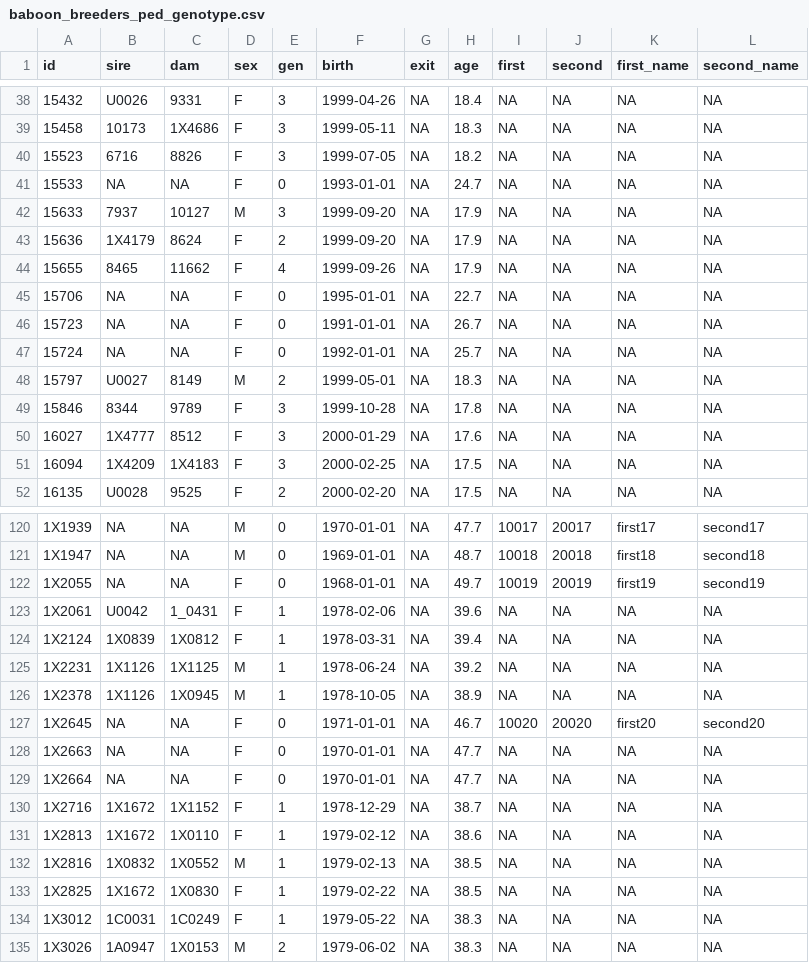
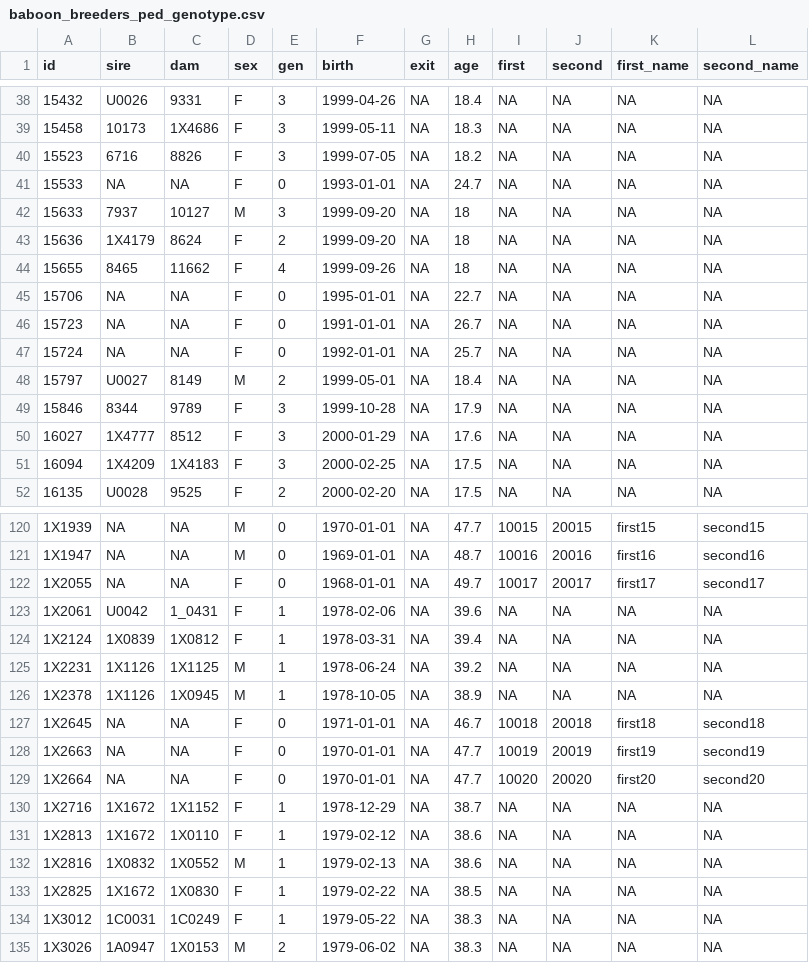
Before and after one commit to schultzmatthew/nprcgenekeepr, a CSV file: inst/extdata/baboon_breeders_ped_genotype.csv, drawn as a sheet; only a part is shown, gaps mark what is left out; the diff covers the shown part only.

```diff
--- a/inst/extdata/baboon_breeders_ped_genotype.csv
+++ b/inst/extdata/baboon_breeders_ped_genotype.csv
@@ -42,3 +42,3 @@
-"15633","7937","10127","M",3,"1999-09-20",NA,17.9,NA,NA,NA,NA
-"15636","1X4179","8624","F",2,"1999-09-20",NA,17.9,NA,NA,NA,NA
-"15655","8465","11662","F",4,"1999-09-26",NA,17.9,NA,NA,NA,NA
+"15633","7937","10127","M",3,1999-09-20,NA,18,NA,NA,NA,NA
+"15636","1X4179","8624","F",2,1999-09-20,NA,18,NA,NA,NA,NA
+"15655","8465","11662","F",4,1999-09-26,NA,18,NA,NA,NA,NA
@@ -48,2 +48,2 @@
-"15797","U0027","8149","M",2,"1999-05-01",NA,18.3,NA,NA,NA,NA
-"15846","8344","9789","F",3,"1999-10-28",NA,17.8,NA,NA,NA,NA
+"15797","U0027","8149","M",2,1999-05-01,NA,18.4,NA,NA,NA,NA
+"15846","8344","9789","F",3,1999-10-28,NA,17.9,NA,NA,NA,NA
@@ -120,3 +120,3 @@
-"1X1939",NA,NA,"M",0,"1970-01-01",NA,47.7,10017,20017,"first17","second17"
-"1X1947",NA,NA,"M",0,"1969-01-01",NA,48.7,10018,20018,"first18","second18"
-"1X2055",NA,NA,"F",0,"1968-01-01",NA,49.7,10019,20019,"first19","second19"
+"1X1939",NA,NA,"M",0,1970-01-01,NA,47.7,10015,20015,"first15","second15"
+"1X1947",NA,NA,"M",0,1969-01-01,NA,48.7,10016,20016,"first16","second16"
+"1X2055",NA,NA,"F",0,1968-01-01,NA,49.7,10017,20017,"first17","second17"
@@ -127,3 +127,3 @@
-"1X2645",NA,NA,"F",0,"1971-01-01",NA,46.7,10020,20020,"first20","second20"
-"1X2663",NA,NA,"F",0,"1970-01-01",NA,47.7,NA,NA,NA,NA
-"1X2664",NA,NA,"F",0,"1970-01-01",NA,47.7,NA,NA,NA,NA
+"1X2645",NA,NA,"F",0,1971-01-01,NA,46.7,10018,20018,"first18","second18"
+"1X2663",NA,NA,"F",0,1970-01-01,NA,47.7,10019,20019,"first19","second19"
+"1X2664",NA,NA,"F",0,1970-01-01,NA,47.7,10020,20020,"first20","second20"
@@ -132 +132 @@
-"1X2816","1X0832","1X0552","M",1,"1979-02-13",NA,38.5,NA,NA,NA,NA
+"1X2816","1X0832","1X0552","M",1,1979-02-13,NA,38.6,NA,NA,NA,NA
```
Also changed, not shown: 87 edited cells elsewhere in this file, inst/extdata/baboon_breeders_qc_ped.csv, 1 other file.
